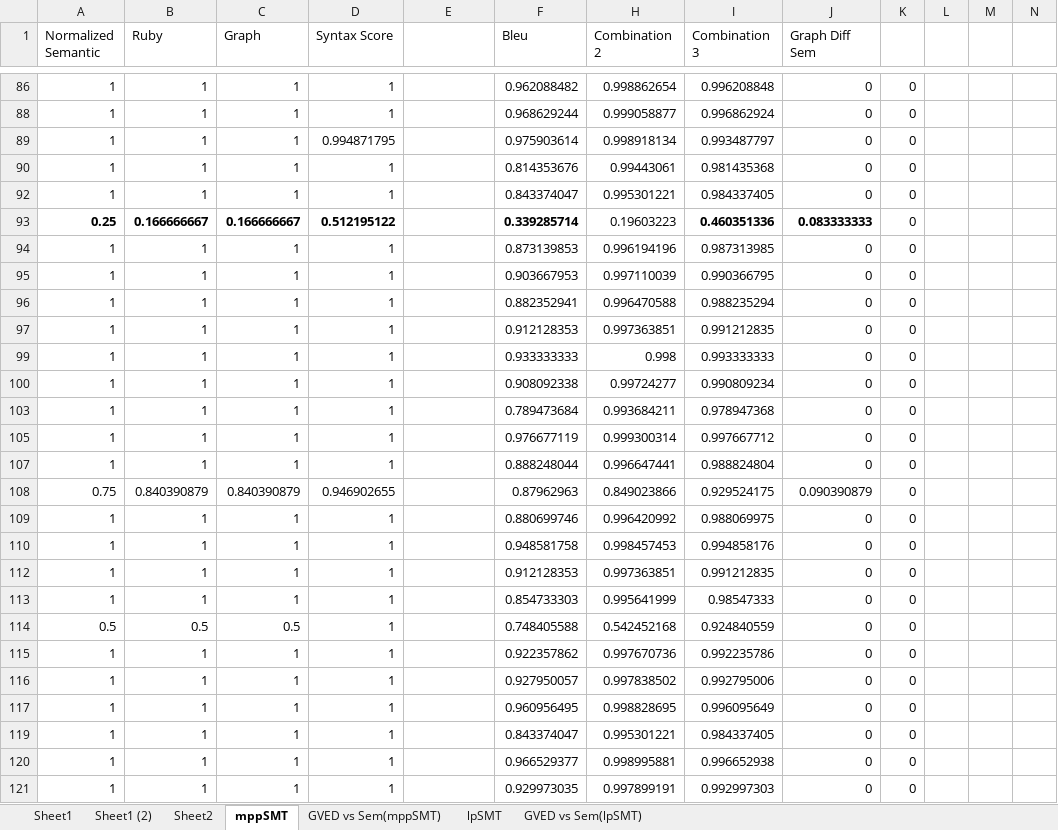
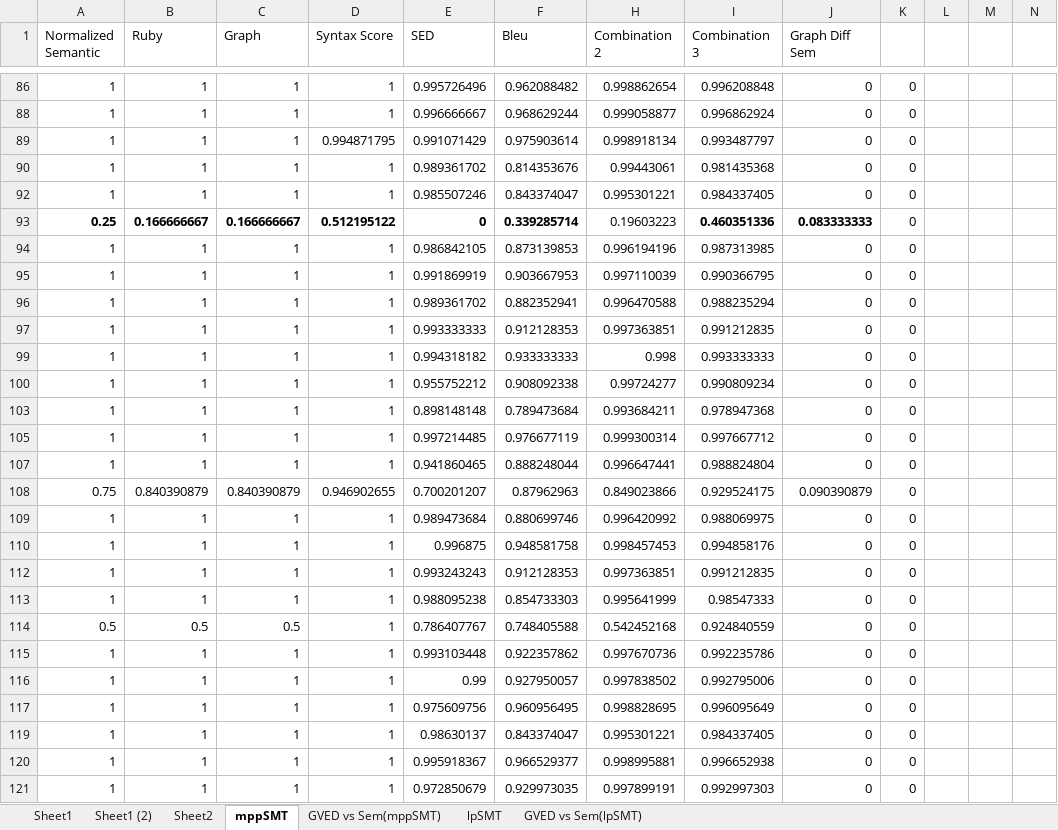
Before and after one commit to miketran238/BleuScoreStudy, an Excel workbook: Data/GVED-vs-Semantic.xlsx, sheet mppSMT, drawn as a sheet; only a part is shown, gaps mark what is left out; values as stored, in another font and other column widths than the file's, no borders; charts and pictures not drawn; the diff covers the shown part only; the diff names each change by its address in the sheet, - before the commit and + after, or states it on an @@ line.

```diff
--- a/Data/GVED-vs-Semantic.xlsx (sheet mppSMT)
+++ b/Data/GVED-vs-Semantic.xlsx (sheet mppSMT)
-E1: (empty)
+E1: SED
-E86 (SED): (empty)
+E86 (SED): 0.995726496
-E88 (SED): (empty)
+E88 (SED): 0.996666667
-E89 (SED): (empty)
+E89 (SED): 0.991071429
-E90 (SED): (empty)
+E90 (SED): 0.989361702
-E92 (SED): (empty)
+E92 (SED): 0.985507246
-E93 (SED): (empty)
+E93 (SED): 0
-E94 (SED): (empty)
+E94 (SED): 0.986842105
-E95 (SED): (empty)
+E95 (SED): 0.991869919
-E96 (SED): (empty)
+E96 (SED): 0.989361702
-E97 (SED): (empty)
+E97 (SED): 0.993333333
-E99 (SED): (empty)
+E99 (SED): 0.994318182
-E100 (SED): (empty)
+E100 (SED): 0.955752212
-E103 (SED): (empty)
+E103 (SED): 0.898148148
-E105 (SED): (empty)
+E105 (SED): 0.997214485
-E107 (SED): (empty)
+E107 (SED): 0.941860465
-E108 (SED): (empty)
+E108 (SED): 0.700201207
-E109 (SED): (empty)
+E109 (SED): 0.989473684
-E110 (SED): (empty)
+E110 (SED): 0.996875
-E112 (SED): (empty)
+E112 (SED): 0.993243243
-E113 (SED): (empty)
+E113 (SED): 0.988095238
-E114 (SED): (empty)
+E114 (SED): 0.786407767
-E115 (SED): (empty)
+E115 (SED): 0.993103448
-E116 (SED): (empty)
+E116 (SED): 0.99
-E117 (SED): (empty)
+E117 (SED): 0.975609756
-E119 (SED): (empty)
+E119 (SED): 0.98630137
-E120 (SED): (empty)
+E120 (SED): 0.995918367
-E121 (SED): (empty)
+E121 (SED): 0.972850679
```
Also changed, not shown: 217 edited cells elsewhere in this sheet, sheet lpSMT, hidden cells, charts or pictures.
